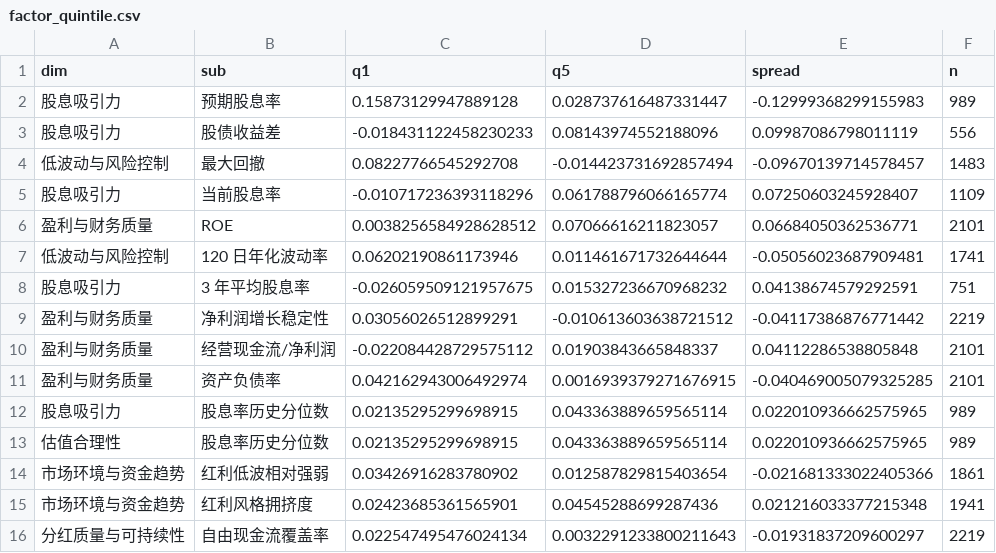
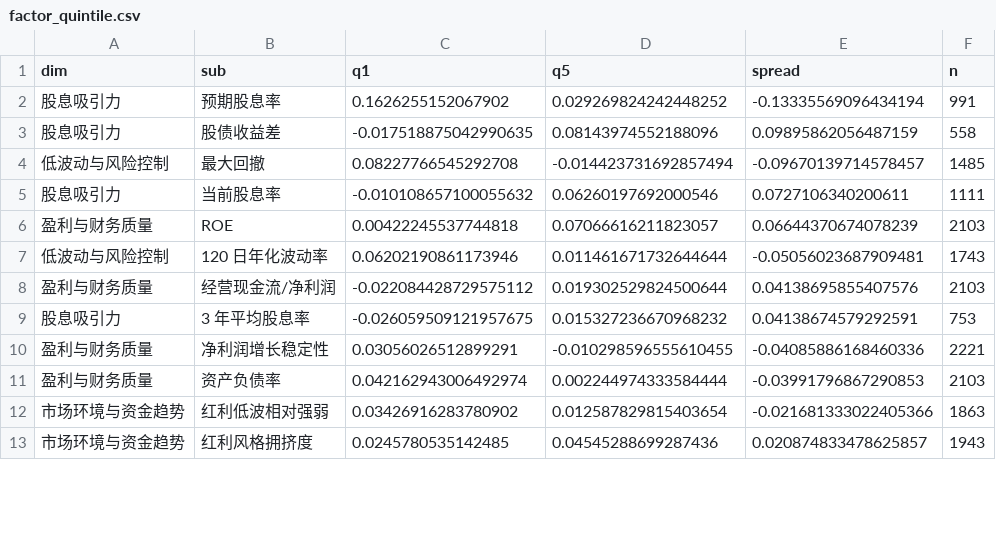
Before and after one commit to xhxie123-maker/dividend-lowvol-score, a CSV file: backtest/factor_quintile.csv, drawn as a sheet; only a part is shown; the diff covers the shown part only.

```diff
--- a/backtest/factor_quintile.csv
+++ b/backtest/factor_quintile.csv
@@ -1,16 +1,13 @@
 dim,sub,q1,q5,spread,n
-股息吸引力,预期股息率,0.15873129947889128,0.028737616487331447,-0.12999368299155983,989
-股息吸引力,股债收益差,-0.018431122458230233,0.08143974552188096,0.09987086798011119,556
-低波动与风险控制,最大回撤,0.08227766545292708,-0.014423731692857494,-0.09670139714578457,1483
-股息吸引力,当前股息率,-0.010717236393118296,0.061788796066165774,0.07250603245928407,1109
-盈利与财务质量,ROE,0.0038256584928628512,0.07066616211823057,0.06684050362536771,2101
-低波动与风险控制,120 日年化波动率,0.06202190861173946,0.011461671732644644,-0.05056023687909481,1741
-股息吸引力,3 年平均股息率,-0.026059509121957675,0.015327236670968232,0.04138674579292591,751
-盈利与财务质量,净利润增长稳定性,0.03056026512899291,-0.010613603638721512,-0.04117386876771442,2219
-盈利与财务质量,经营现金流/净利润,-0.022084428729575112,0.01903843665848337,0.04112286538805848,2101
-盈利与财务质量,资产负债率,0.042162943006492974,0.0016939379271676915,-0.040469005079325285,2101
-股息吸引力,股息率历史分位数,0.02135295299698915,0.043363889659565114,0.022010936662575965,989
-估值合理性,股息率历史分位数,0.02135295299698915,0.043363889659565114,0.022010936662575965,989
-市场环境与资金趋势,红利低波相对强弱,0.03426916283780902,0.012587829815403654,-0.021681333022405366,1861
-市场环境与资金趋势,红利风格拥挤度,0.02423685361565901,0.04545288699287436,0.021216033377215348,1941
-分红质量与可持续性,自由现金流覆盖率,0.022547495476024134,0.0032291233800211643,-0.01931837209600297,2219
+股息吸引力,预期股息率,0.1626255152067902,0.029269824242448252,-0.13335569096434194,991
+股息吸引力,股债收益差,-0.017518875042990635,0.08143974552188096,0.09895862056487159,558
+低波动与风险控制,最大回撤,0.08227766545292708,-0.014423731692857494,-0.09670139714578457,1485
+股息吸引力,当前股息率,-0.010108657100055632,0.06260197692000546,0.0727106340200611,1111
+盈利与财务质量,ROE,0.00422245537744818,0.07066616211823057,0.06644370674078239,2103
+低波动与风险控制,120 日年化波动率,0.06202190861173946,0.011461671732644644,-0.05056023687909481,1743
+盈利与财务质量,经营现金流/净利润,-0.022084428729575112,0.019302529824500644,0.04138695855407576,2103
+股息吸引力,3 年平均股息率,-0.026059509121957675,0.015327236670968232,0.04138674579292591,753
+盈利与财务质量,净利润增长稳定性,0.03056026512899291,-0.010298596555610455,-0.04085886168460336,2221
+盈利与财务质量,资产负债率,0.042162943006492974,0.002244974333584444,-0.03991796867290853,2103
+市场环境与资金趋势,红利低波相对强弱,0.03426916283780902,0.012587829815403654,-0.021681333022405366,1863
+市场环境与资金趋势,红利风格拥挤度,0.0245780535142485,0.04545288699287436,0.020874833478625857,1943
```
Also changed, not shown: 3 added rows and 15 edited cells elsewhere in this file, backtest/band_stats.csv, backtest/segments.csv, 10 other files.
